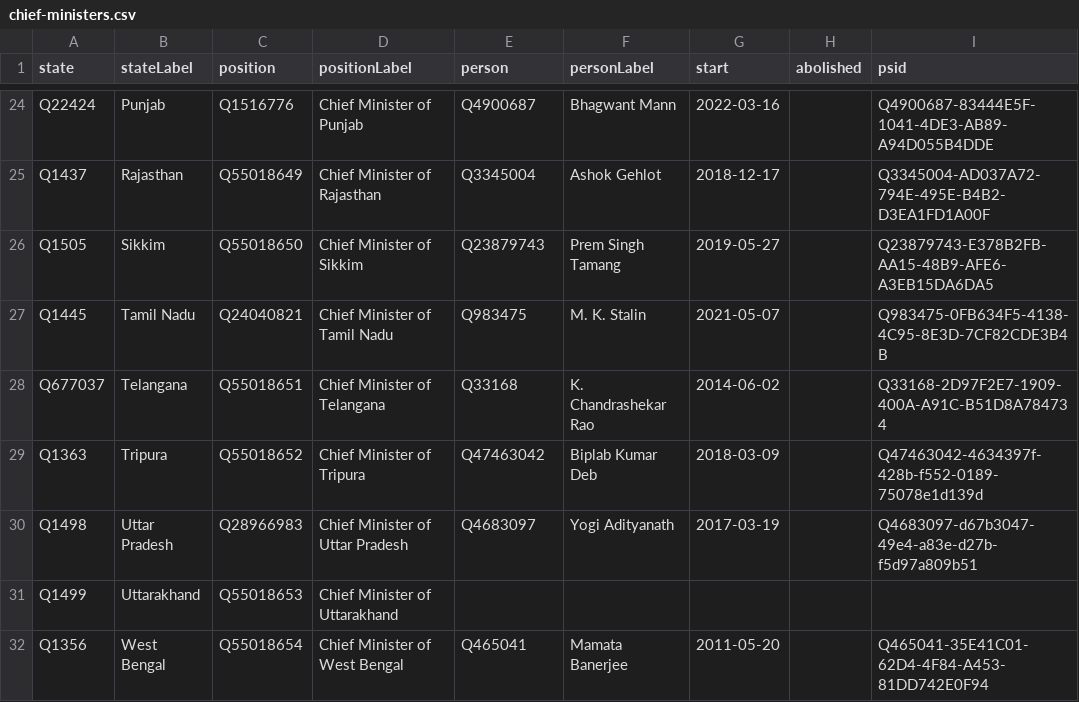
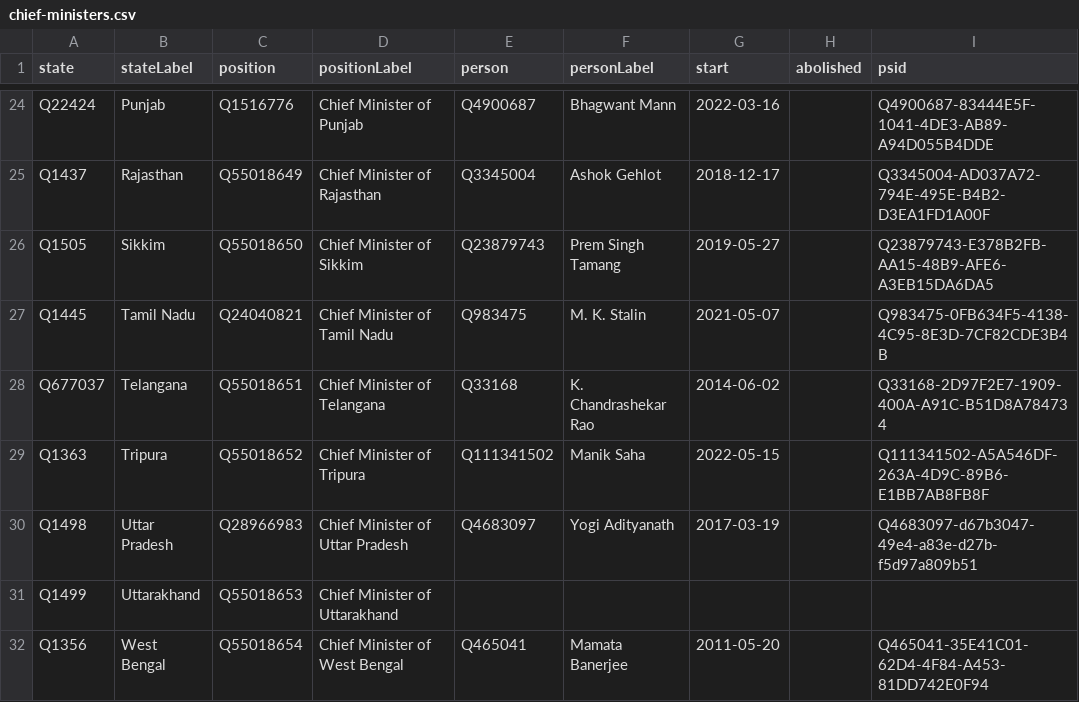
Before and after one commit to every-politician-scrapers/india-ministers, a CSV file: wikidata/results/chief-ministers.csv, drawn as a sheet; only a part is shown, gaps mark what is left out.

Commit message:
Run SPARQL queries

```diff
--- a/wikidata/results/chief-ministers.csv
+++ b/wikidata/results/chief-ministers.csv
@@ -28,3 +28,3 @@ Q1445,Tamil Nadu,Q24040821,Chief Minister of Tamil Nadu,Q983475,M. K. Stalin,202
 Q677037,Telangana,Q55018651,Chief Minister of Telangana,Q33168,K. Chandrashekar Rao,2014-06-02,,Q33168-2D97F2E7-1909-400A-A91C-B51D8A784734
-Q1363,Tripura,Q55018652,Chief Minister of Tripura,Q47463042,Biplab Kumar Deb,2018-03-09,,Q47463042-4634397f-428b-f552-0189-75078e1d139d
+Q1363,Tripura,Q55018652,Chief Minister of Tripura,Q111341502,Manik Saha,2022-05-15,,Q111341502-A5A546DF-263A-4D9C-89B6-E1BB7AB8FB8F
 Q1498,Uttar Pradesh,Q28966983,Chief Minister of Uttar Pradesh,Q4683097,Yogi Adityanath,2017-03-19,,Q4683097-d67b3047-49e4-a83e-d27b-f5d97a809b51
```
